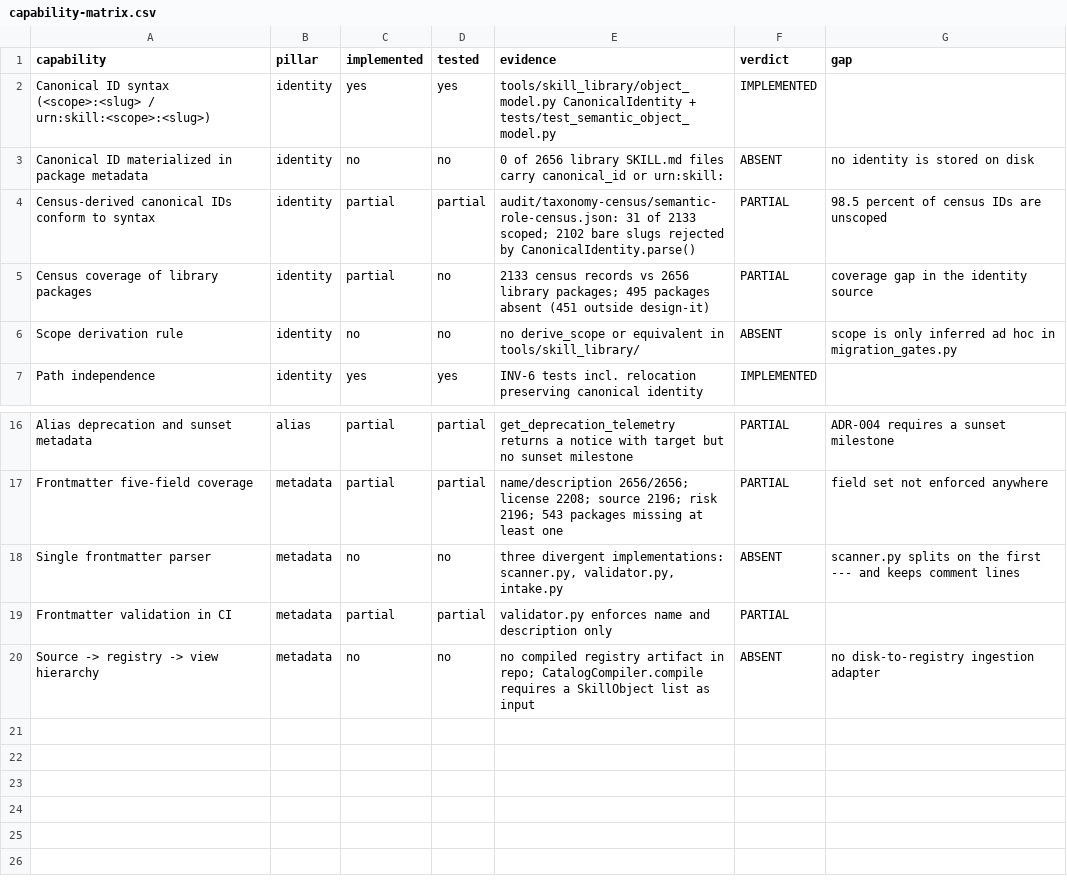
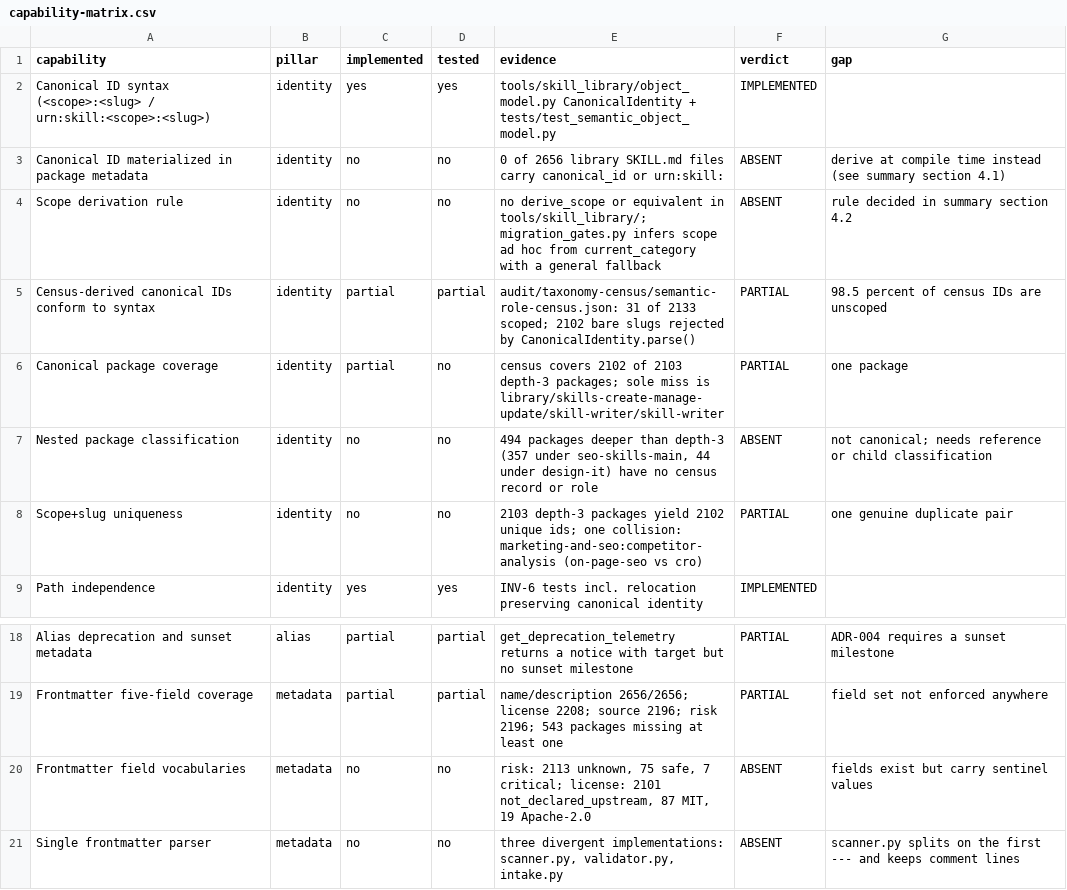
Before and after one commit to REVREBEL/skills-library, a CSV file: audit/zero-index/ZI-07/capability-matrix.csv, drawn as a sheet; only a part is shown, gaps mark what is left out; the shorter side is filled out with more unchanged rows.

```diff
--- a/audit/zero-index/ZI-07/capability-matrix.csv
+++ b/audit/zero-index/ZI-07/capability-matrix.csv
@@ -2,6 +2,8 @@ capability,pillar,implemented,tested,evidence,verdict,gap
 Canonical ID syntax (<scope>:<slug> / urn:skill:<scope>:<slug>),identity,yes,yes,"tools/skill_library/object_model.py CanonicalIdentity + tests/test_semantic_object_model.py",IMPLEMENTED,
-Canonical ID materialized in package metadata,identity,no,no,"0 of 2656 library SKILL.md files carry canonical_id or urn:skill:",ABSENT,no identity is stored on disk
+Canonical ID materialized in package metadata,identity,no,no,"0 of 2656 library SKILL.md files carry canonical_id or urn:skill:",ABSENT,derive at compile time instead (see summary section 4.1)
+Scope derivation rule,identity,no,no,"no derive_scope or equivalent in tools/skill_library/; migration_gates.py infers scope ad hoc from current_category with a general fallback",ABSENT,rule decided in summary section 4.2
 Census-derived canonical IDs conform to syntax,identity,partial,partial,"audit/taxonomy-census/semantic-role-census.json: 31 of 2133 scoped; 2102 bare slugs rejected by CanonicalIdentity.parse()",PARTIAL,98.5 percent of census IDs are unscoped
-Census coverage of library packages,identity,partial,no,"2133 census records vs 2656 library packages; 495 packages absent (451 outside design-it)",PARTIAL,coverage gap in the identity source
-Scope derivation rule,identity,no,no,"no derive_scope or equivalent in tools/skill_library/",ABSENT,scope is only inferred ad hoc in migration_gates.py
+Canonical package coverage,identity,partial,no,"census covers 2102 of 2103 depth-3 packages; sole miss is library/skills-create-manage-update/skill-writer/skill-writer",PARTIAL,one package
+Nested package classification,identity,no,no,"494 packages deeper than depth-3 (357 under seo-skills-main, 44 under design-it) have no census record or role",ABSENT,not canonical; needs reference or child classification
+Scope+slug uniqueness,identity,no,no,"2103 depth-3 packages yield 2102 unique ids; one collision: marketing-and-seo:competitor-analysis (on-page-seo vs cro)",PARTIAL,one genuine duplicate pair
 Path independence,identity,yes,yes,"INV-6 tests incl. relocation preserving canonical identity",IMPLEMENTED,
@@ -17,2 +19,3 @@ Alias deprecation and sunset metadata,alias,partial,partial,"get_deprecation_tel
 Frontmatter five-field coverage,metadata,partial,partial,"name/description 2656/2656; license 2208; source 2196; risk 2196; 543 packages missing at least one",PARTIAL,field set not enforced anywhere
+Frontmatter field vocabularies,metadata,no,no,"risk: 2113 unknown, 75 safe, 7 critical; license: 2101 not_declared_upstream, 87 MIT, 19 Apache-2.0",ABSENT,fields exist but carry sentinel values
 Single frontmatter parser,metadata,no,no,"three divergent implementations: scanner.py, validator.py, intake.py",ABSENT,scanner.py splits on the first --- and keeps comment lines
```
Also changed, not shown: 1 other file.
